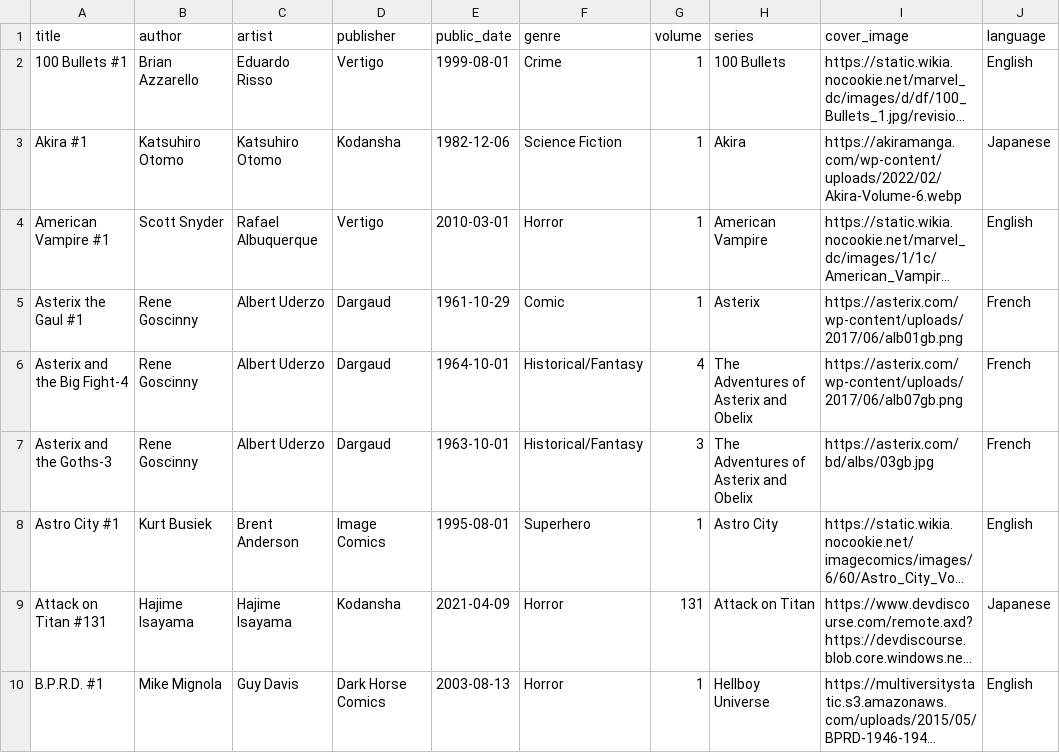
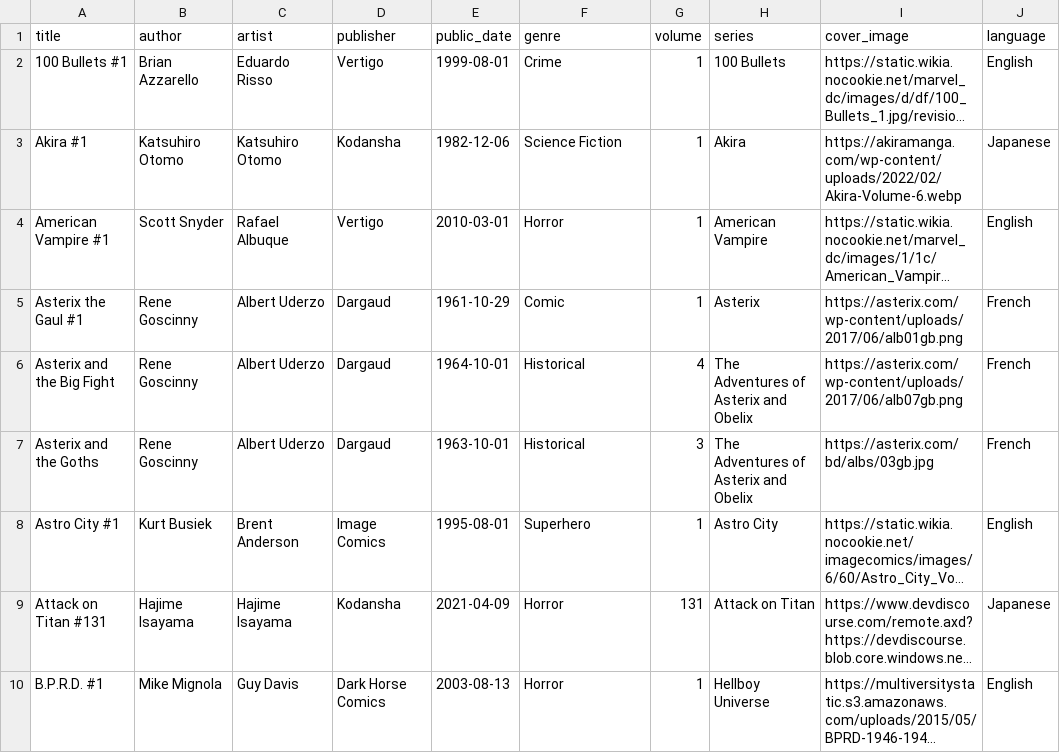
Before and after one commit to Xernnn/Comics, a CSV file: example datasets/comics.csv, drawn as a sheet; only a part is shown; long unchanged cells end in …; the diff names each change by its address in the sheet, - before the commit and + after, or states it on an @@ line.

Commit message:
update dataset

```diff
--- a/example datasets/comics.csv
+++ b/example datasets/comics.csv
-C4 (artist): Rafael Albuquerque
+C4 (artist): Rafael Albuque
-A6 (title): Asterix and the Big Fight-4
+A6 (title): Asterix and the Big Fight
-F6:F7 (genre): Historical/Fantasy
+F6:F7 (genre): Historical
-A7 (title): Asterix and the Goths-3
+A7 (title): Asterix and the Goths
```
Also changed, not shown: 1 other file.
